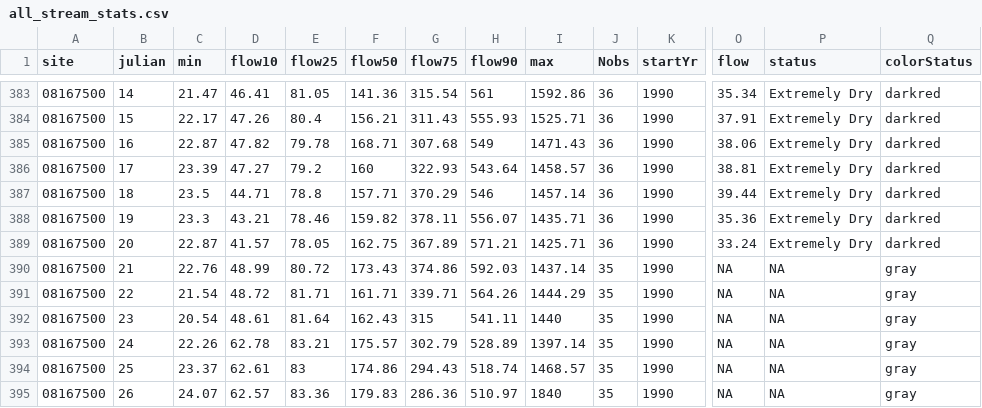
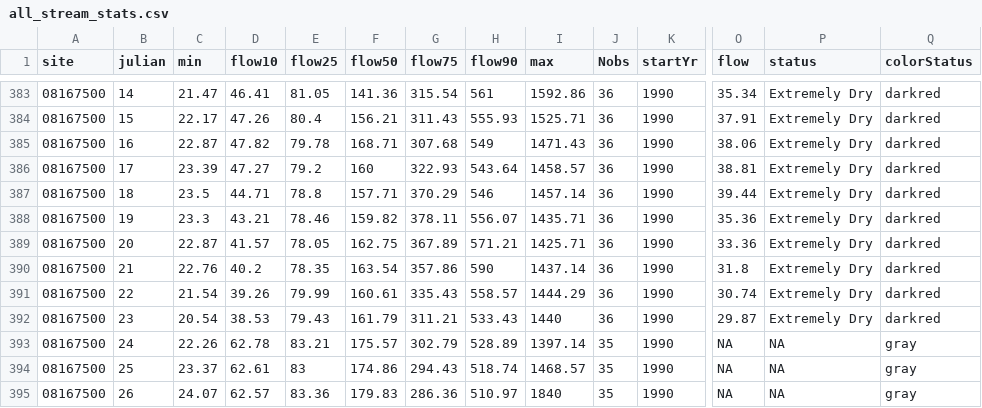
Before and after one commit to dathere/boerne-dashboard, a CSV file: boerne-water-supply/data/streamflow/all_stream_stats.csv, drawn as a sheet; only a part is shown, gaps mark what is left out; the diff covers the shown part only; the diff names each change by its address in the sheet, - before the commit and + after, or states it on an @@ line.

```diff
--- a/boerne-water-supply/data/streamflow/all_stream_stats.csv
+++ b/boerne-water-supply/data/streamflow/all_stream_stats.csv
-O389 (flow): 33.24
+O389 (flow): 33.36
-D390 (flow10): 48.99
+D390 (flow10): 40.2
-E390 (flow25): 80.72
+E390 (flow25): 78.35
-F390 (flow50): 173.43
+F390 (flow50): 163.54
-G390 (flow75): 374.86
+G390 (flow75): 357.86
-H390 (flow90): 592.03
+H390 (flow90): 590
-J390:J392 (Nobs): 35
+J390:J392 (Nobs): 36
-O390 (flow): NA
+O390 (flow): 31.8
-P390:P392 (status): NA
+P390:P392 (status): Extremely Dry
-Q390:Q392 (colorStatus): gray
+Q390:Q392 (colorStatus): darkred
-D391 (flow10): 48.72
+D391 (flow10): 39.26
-E391 (flow25): 81.71
+E391 (flow25): 79.99
-F391 (flow50): 161.71
+F391 (flow50): 160.61
-G391 (flow75): 339.71
+G391 (flow75): 335.43
-H391 (flow90): 564.26
+H391 (flow90): 558.57
-O391 (flow): NA
+O391 (flow): 30.74
-D392 (flow10): 48.61
+D392 (flow10): 38.53
-E392 (flow25): 81.64
+E392 (flow25): 79.43
-F392 (flow50): 162.43
+F392 (flow50): 161.79
-G392 (flow75): 315
+G392 (flow75): 311.21
-H392 (flow90): 541.11
+H392 (flow90): 533.43
-O392 (flow): NA
+O392 (flow): 29.87
```
Also changed, not shown: 108 edited cells elsewhere in this file, boerne-water-supply/data/pcp/all_pcp_months_total.csv, boerne-water-supply/data/reservoirs/all_reservoir_stats.csv, 6 other files.
